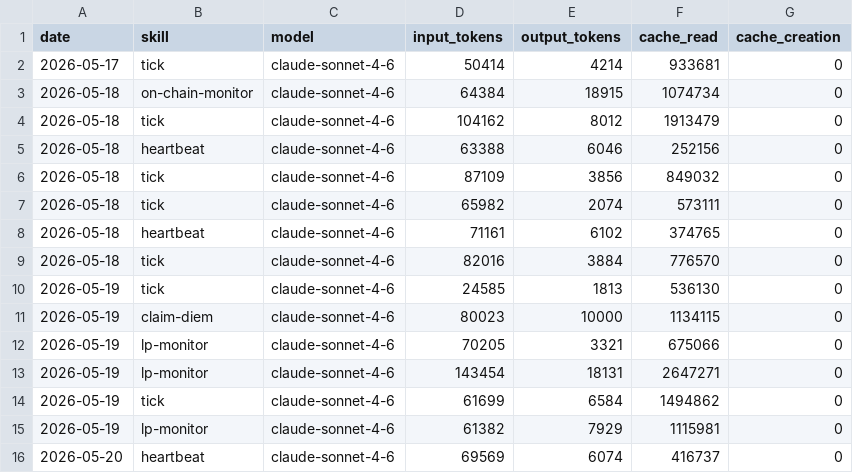
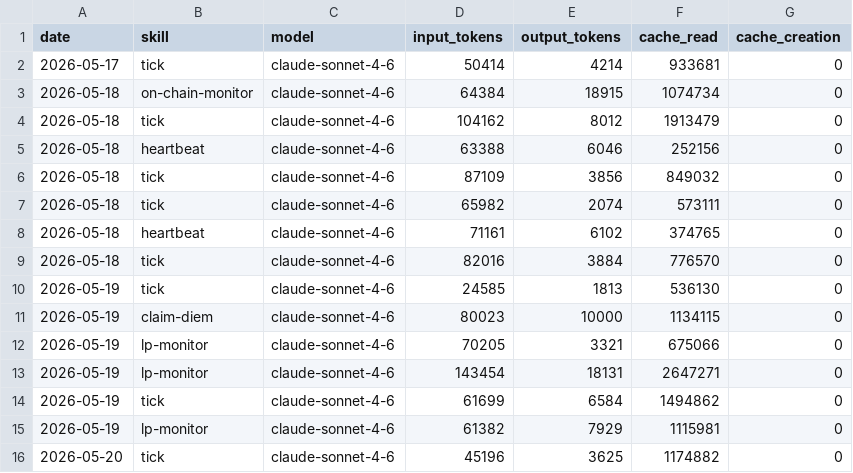
Before and after one commit to antfleet-ops/agent-autonomopoly, a CSV file: memory/token-usage.csv, drawn as a sheet.

Commit message:
chore(tick): auto-commit 2026-05-20

```diff
--- a/memory/token-usage.csv
+++ b/memory/token-usage.csv
@@ -15,2 +15,2 @@ date,skill,model,input_tokens,output_tokens,cache_read,cache_creation
 2026-05-19,lp-monitor,claude-sonnet-4-6,61382,7929,1115981,0
-2026-05-20,heartbeat,claude-sonnet-4-6,69569,6074,416737,0
+2026-05-20,tick,claude-sonnet-4-6,45196,3625,1174882,0
```
Also changed, not shown: 3 other files.
